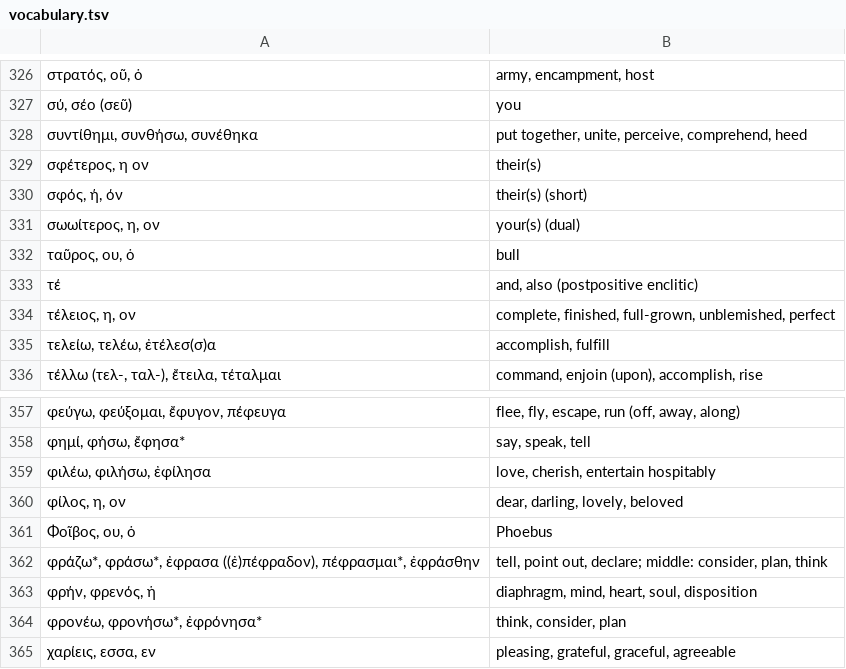
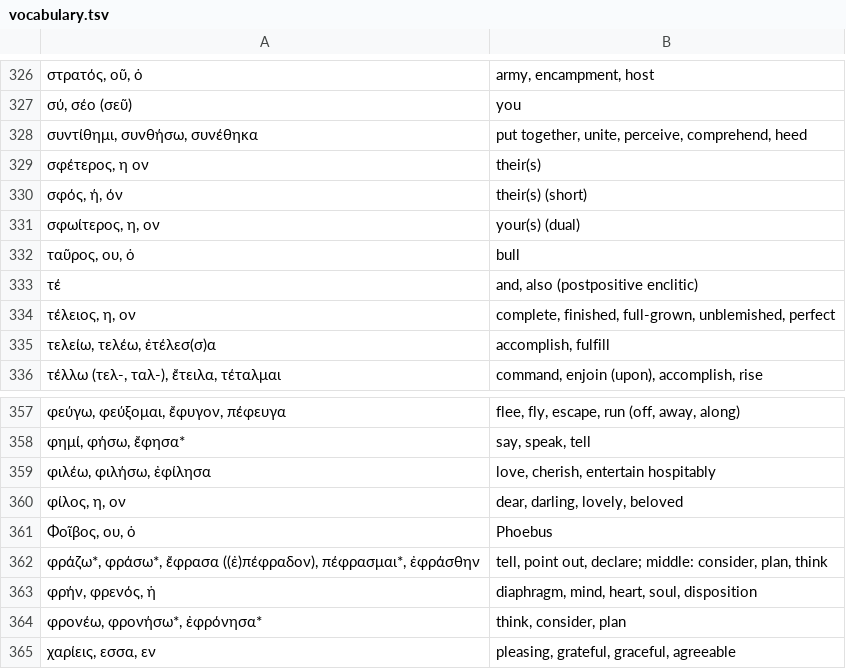
Before and after one commit to jonathanbowen/jonathanbowen.github.io, a TSV file: homeric/vocabulary.tsv, drawn as a sheet; only a part is shown, gaps mark what is left out.

Commit message:
fix vocab typos

```diff
--- a/homeric/vocabulary.tsv
+++ b/homeric/vocabulary.tsv
@@ -330,3 +330,3 @@
 σφός, ή, όν	their(s) (short)
-σωωίτερος, η, ον	your(s) (dual)
+σφωίτερος, η, ον	your(s) (dual)
 ταῦρος, ου, ὁ	bull
@@ -361,3 +361,3 @@
 Φοῖβος, ου, ὁ	Phoebus
-φράζω*, φράσω*, ἐφρασα ((ἐ)πέφραδον), πέφρασμαι*, ἐφράσθην	tell, point out, declare; middle: consider, plan, think
+φράζω*, φράσω*, ἔφρασα ((ἐ)πέφραδον), πέφρασμαι*, ἐφράσθην	tell, point out, declare; middle: consider, plan, think
 φρήν, φρενός, ἡ	diaphragm, mind, heart, soul, disposition
```
